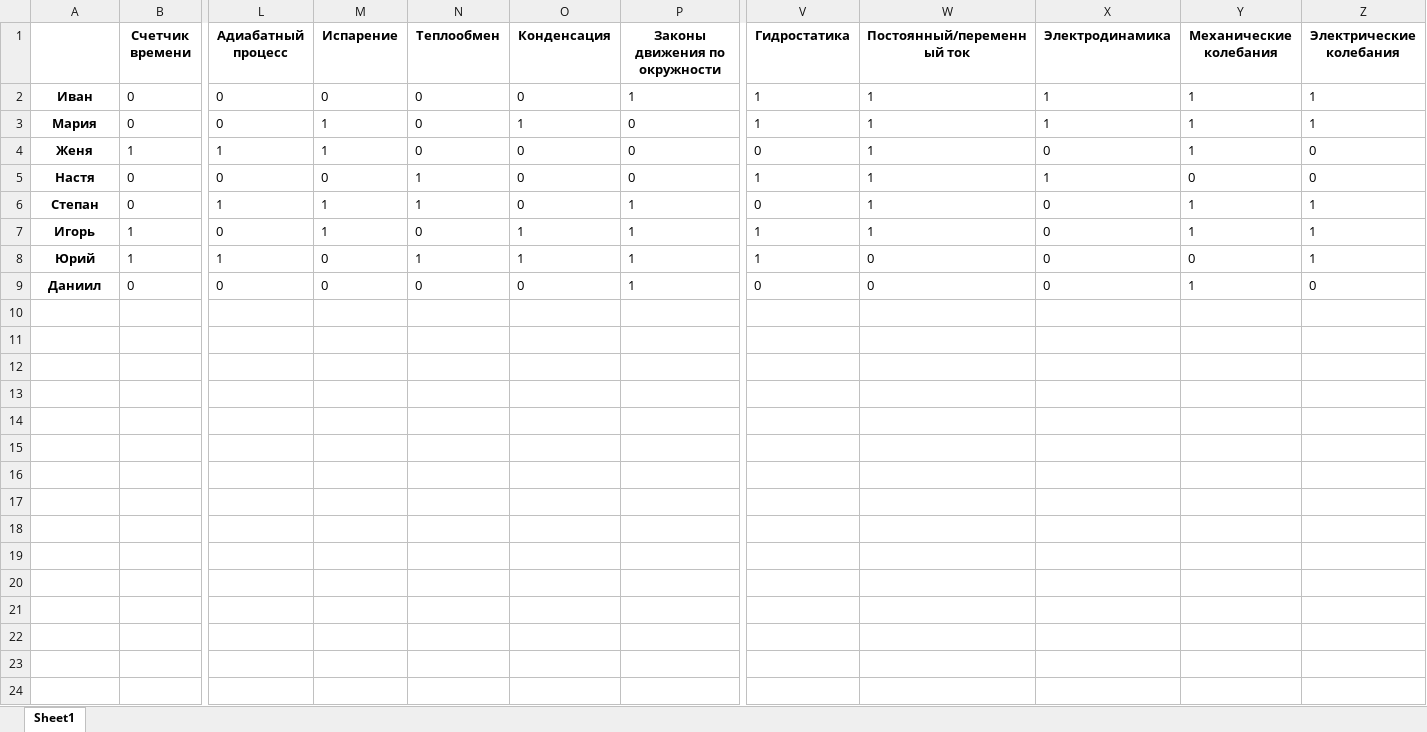
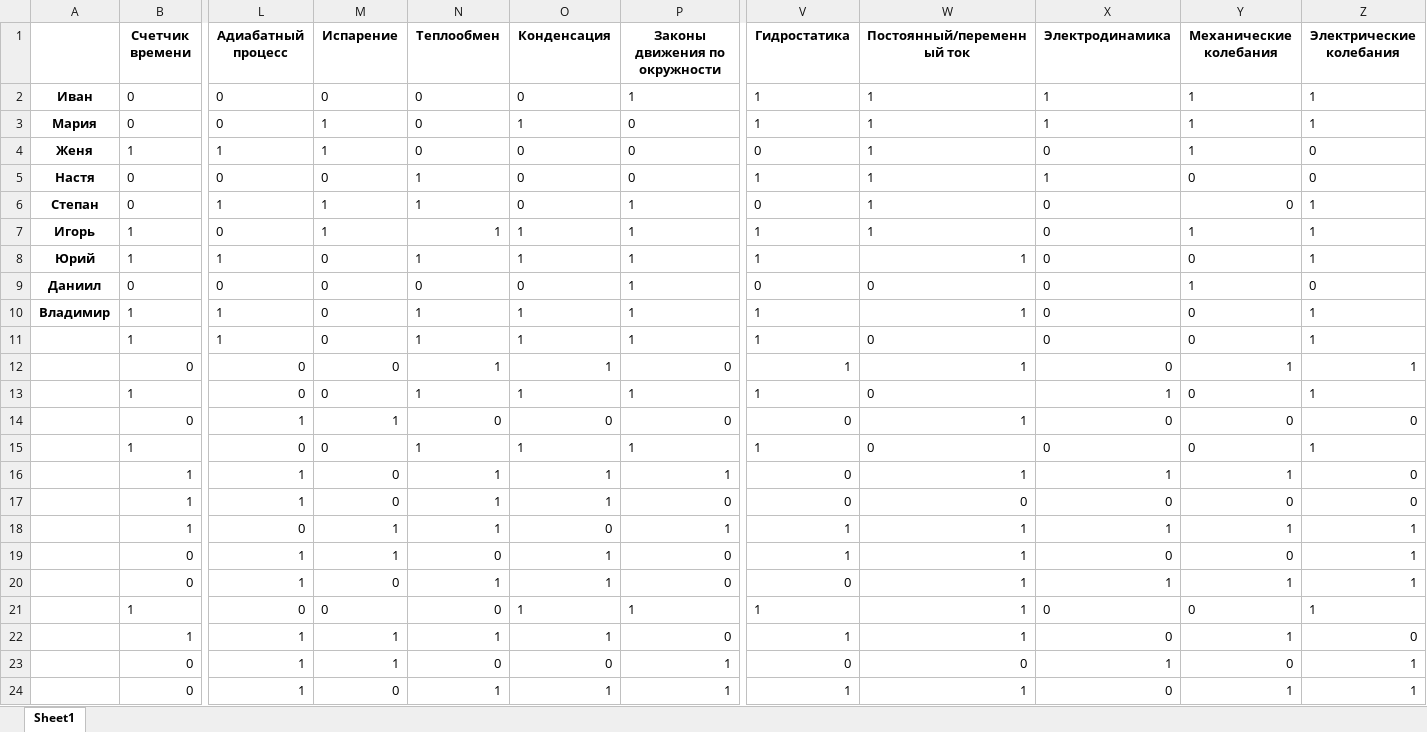
Before and after one commit to Blackbackofficial/Artificial-intelligence, an Excel workbook: Lab3/DataSet.xlsx, sheet Sheet1, drawn as a sheet; only a part is shown, gaps mark what is left out; values as stored, in another font and other column widths than the file's, no borders; rows hold the shown columns only; the diff covers the shown part only; the diff names each change by its address in the sheet, - before the commit and + after, or states it on an @@ line.

Commit message:
1)Filter Lab2 Dataset 2)Add Lab4 3)Tranponation matrix in Lab4

```diff
--- a/Lab3/DataSet.xlsx (sheet Sheet1)
+++ b/Lab3/DataSet.xlsx (sheet Sheet1)
-Y6 (Механические колебания): 1
+Y6 (Механические колебания): 0
-N7 (Теплообмен): 0
+N7 (Теплообмен): 1
-W8 (Постоянный/переменный ток): 0
+W8 (Постоянный/переменный ток): 1
+row 10: Владимир | 1 | 1 | 0 | 1 | 1 | 1 | 1 | 1 | 0 | 0 | 1
+row 11:  | 1 | 1 | 0 | 1 | 1 | 1 | 1 | 0 | 0 | 0 | 1
+row 12:  | 0 | 0 | 0 | 1 | 1 | 0 | 1 | 1 | 0 | 1 | 1
+row 13:  | 1 | 0 | 0 | 1 | 1 | 1 | 1 | 0 | 1 | 0 | 1
+row 14:  | 0 | 1 | 1 | 0 | 0 | 0 | 0 | 1 | 0 | 0 | 0
+row 15:  | 1 | 0 | 0 | 1 | 1 | 1 | 1 | 0 | 0 | 0 | 1
+row 16:  | 1 | 1 | 0 | 1 | 1 | 1 | 0 | 1 | 1 | 1 | 0
+row 17:  | 1 | 1 | 0 | 1 | 1 | 0 | 0 | 0 | 0 | 0 | 0
+row 18:  | 1 | 0 | 1 | 1 | 0 | 1 | 1 | 1 | 1 | 1 | 1
+row 19:  | 0 | 1 | 1 | 0 | 1 | 0 | 1 | 1 | 0 | 0 | 1
+row 20:  | 0 | 1 | 0 | 1 | 1 | 0 | 0 | 1 | 1 | 1 | 1
+row 21:  | 1 | 0 | 0 | 0 | 1 | 1 | 1 | 1 | 0 | 0 | 1
+row 22:  | 1 | 1 | 1 | 1 | 1 | 0 | 1 | 1 | 0 | 1 | 0
+row 23:  | 0 | 1 | 1 | 0 | 0 | 1 | 0 | 0 | 1 | 0 | 1
+row 24:  | 0 | 1 | 0 | 1 | 1 | 1 | 1 | 1 | 0 | 1 | 1
```
Also changed, not shown: 13 added rows elsewhere in this sheet, Lab3/Book.xlsx, Lab4/Book.xlsx, 6 other files.
